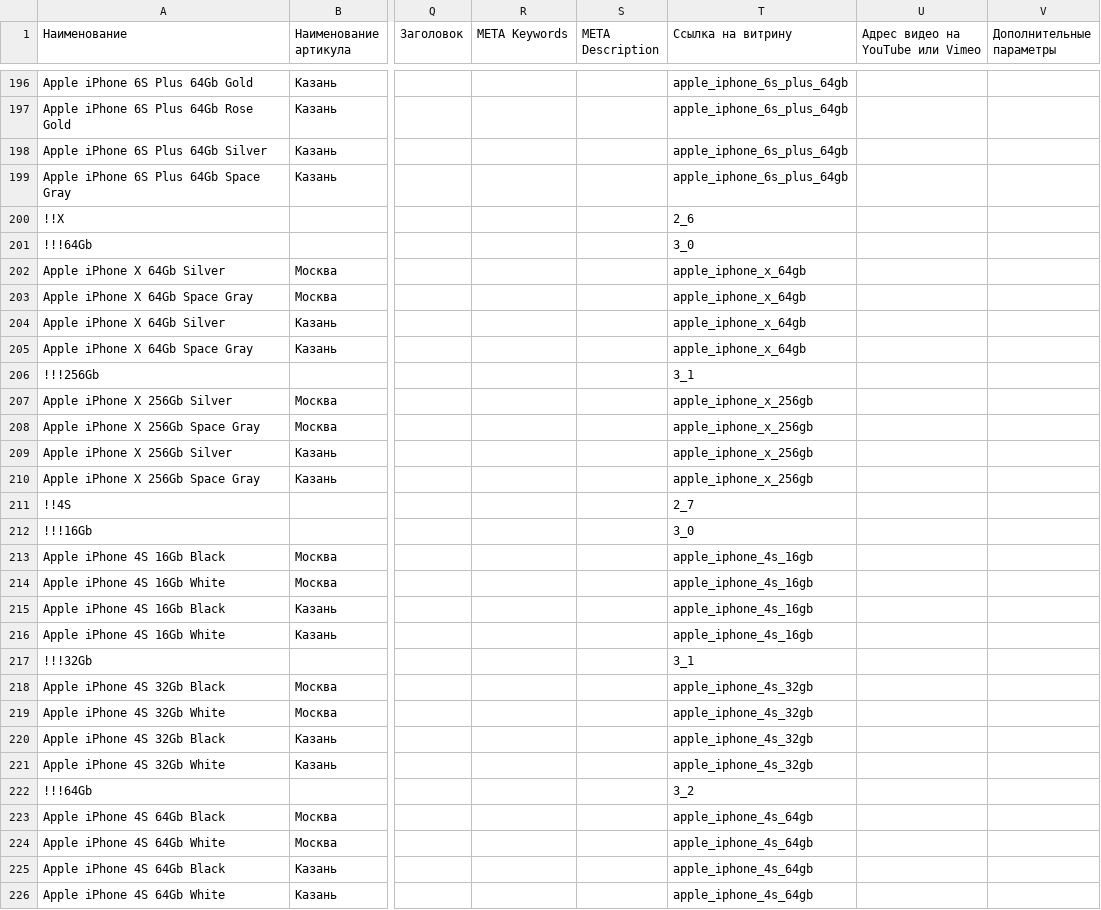
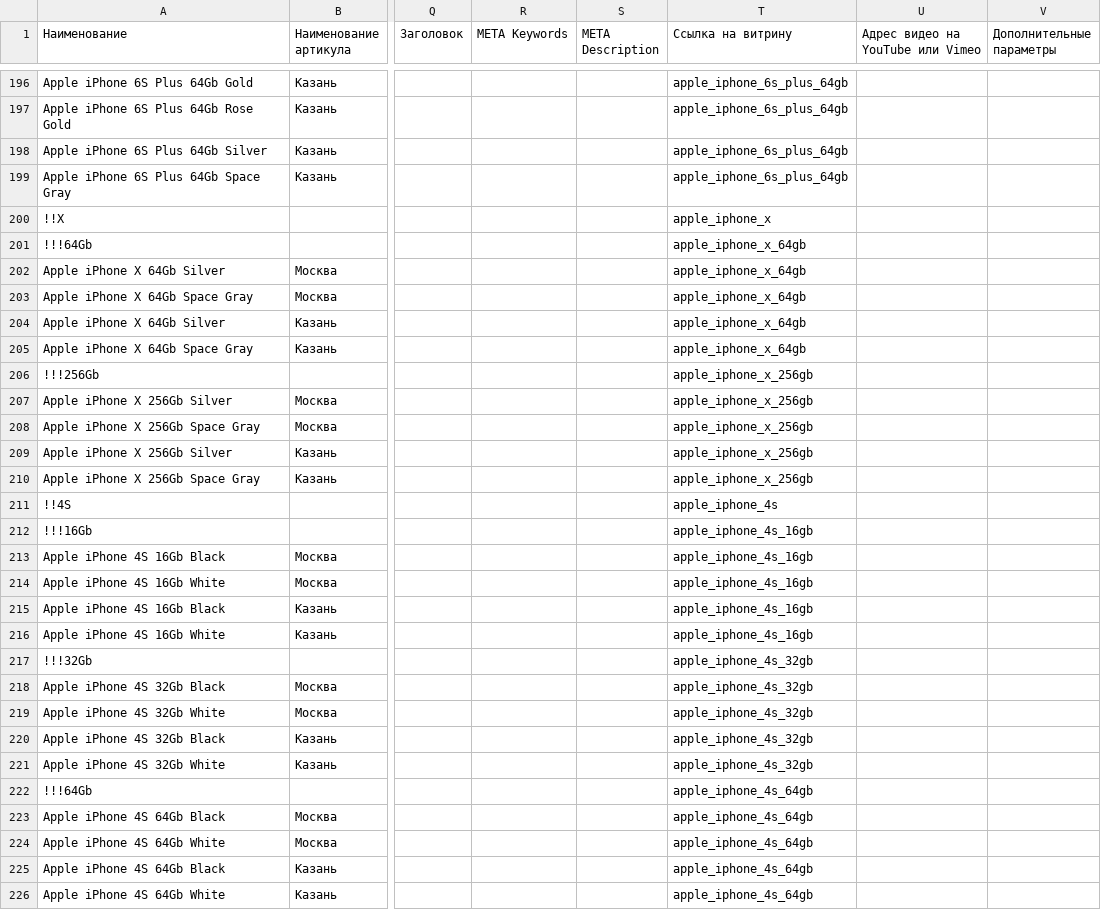
Before and after one commit to bav735/EKZ, a CSV file: Output/Avito/shop_items.csv, drawn as a sheet; only a part is shown, gaps mark what is left out; the diff covers the shown part only; the diff names each change by its address in the sheet, - before the commit and + after, or states it on an @@ line.

Commit message:
updateads 02/23/2018 18:53:39

```diff
--- a/Output/Avito/shop_items.csv
+++ b/Output/Avito/shop_items.csv
-T200 (Ссылка на витрину): 2_6
+T200 (Ссылка на витрину): apple_iphone_x
-T201 (Ссылка на витрину): 3_0
+T201 (Ссылка на витрину): apple_iphone_x_64gb
-T206 (Ссылка на витрину): 3_1
+T206 (Ссылка на витрину): apple_iphone_x_256gb
-T211 (Ссылка на витрину): 2_7
+T211 (Ссылка на витрину): apple_iphone_4s
-T212 (Ссылка на витрину): 3_0
+T212 (Ссылка на витрину): apple_iphone_4s_16gb
-T217 (Ссылка на витрину): 3_1
+T217 (Ссылка на витрину): apple_iphone_4s_32gb
-T222 (Ссылка на витрину): 3_2
+T222 (Ссылка на витрину): apple_iphone_4s_64gb
```
Also changed, not shown: 144 edited cells elsewhere in this file.
